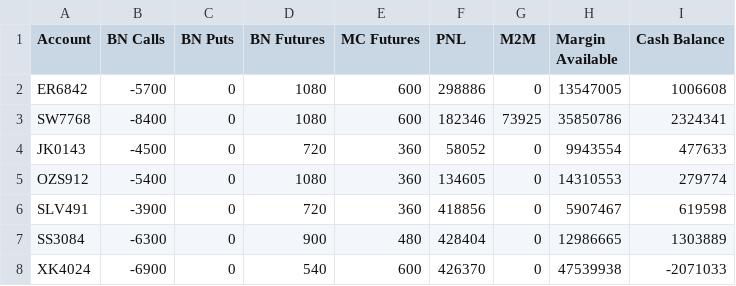
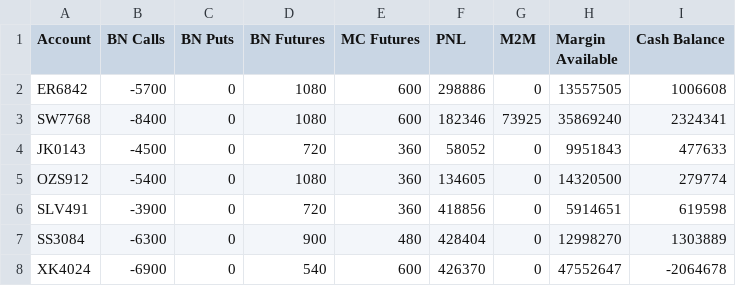
Before and after one commit to samirhuf/positions, a CSV file: positionsummary.csv, drawn as a sheet.

Commit message:
upload csv

```diff
--- a/positionsummary.csv
+++ b/positionsummary.csv
@@ -1,8 +1,8 @@
 Account,BN Calls,BN Puts,BN Futures,MC Futures,PNL,M2M,Margin Available,Cash Balance
-ER6842,-5700,0,1080,600,298886,0,13547005,1006608
-SW7768,-8400,0,1080,600,182346,73925,35850786,2324341
-JK0143,-4500,0,720,360,58052,0,9943554,477633
-OZS912,-5400,0,1080,360,134605,0,14310553,279774
-SLV491,-3900,0,720,360,418856,0,5907467,619598
-SS3084,-6300,0,900,480,428404,0,12986665,1303889
-XK4024,-6900,0,540,600,426370,0,47539938,-2071033
+ER6842,-5700,0,1080,600,298886,0,13557505,1006608
+SW7768,-8400,0,1080,600,182346,73925,35869240,2324341
+JK0143,-4500,0,720,360,58052,0,9951843,477633
+OZS912,-5400,0,1080,360,134605,0,14320500,279774
+SLV491,-3900,0,720,360,418856,0,5914651,619598
+SS3084,-6300,0,900,480,428404,0,12998270,1303889
+XK4024,-6900,0,540,600,426370,0,47552647,-2064678
```
